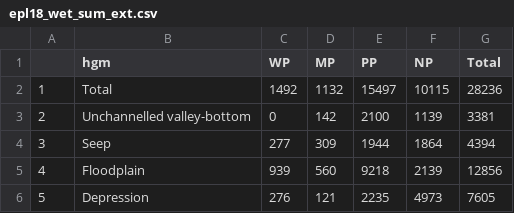
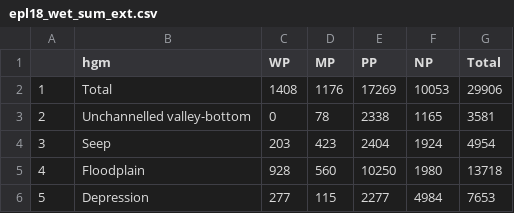
Before and after one commit to askowno/EPL_wet, a CSV file: outputs/epl18_wet_sum_ext.csv, drawn as a sheet.

```diff
--- a/outputs/epl18_wet_sum_ext.csv
+++ b/outputs/epl18_wet_sum_ext.csv
@@ -1,6 +1,6 @@
 "","hgm","WP","MP","PP","NP","Total"
-"1","Total",1492,1132,15497,10115,28236
-"2","Unchannelled valley-bottom",0,142,2100,1139,3381
-"3","Seep",277,309,1944,1864,4394
-"4","Floodplain",939,560,9218,2139,12856
-"5","Depression",276,121,2235,4973,7605
+"1","Total",1408,1176,17269,10053,29906
+"2","Unchannelled valley-bottom",0,78,2338,1165,3581
+"3","Seep",203,423,2404,1924,4954
+"4","Floodplain",928,560,10250,1980,13718
+"5","Depression",277,115,2277,4984,7653
```
Also changed, not shown: outputs/epl18_wet_sum_count.csv, outputs/epl24_wet_sum_count.csv, 9 other files.
